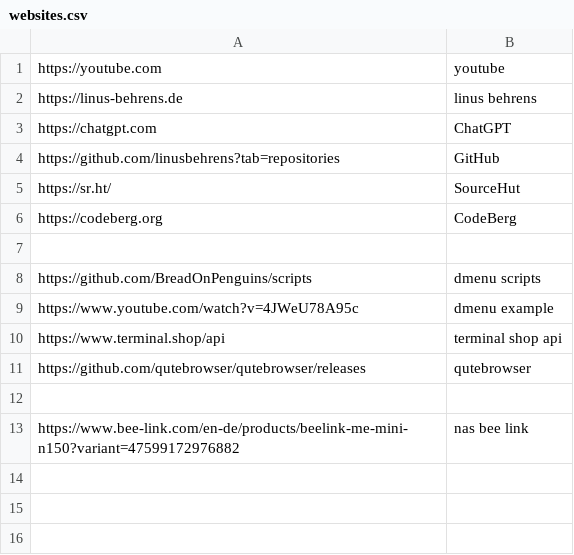
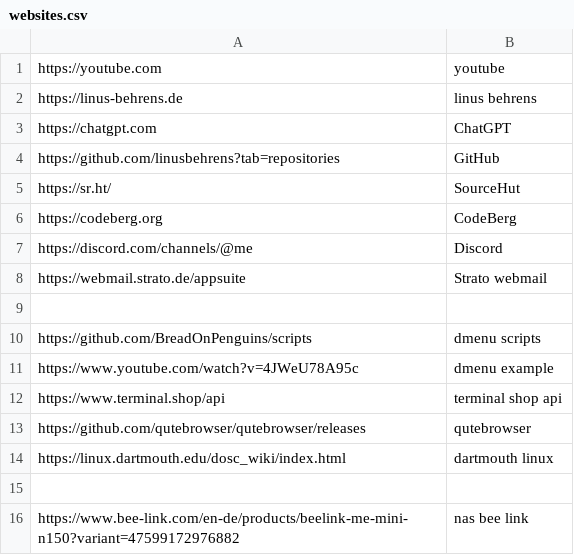
Before and after one commit to linusbehrens/scripts, a CSV file: websites.csv, drawn as a sheet; the diff names each change by its address in the sheet, - before the commit and + after, or states it on an @@ line.

```diff
--- a/websites.csv
+++ b/websites.csv
+row 7: https://discord.com/channels/@me | Discord
+row 8: https://webmail.strato.de/appsuite | Strato webmail
+row 14: https://linux.dartmouth.edu/dosc_wiki/index.html | dartmouth linux
```
Also changed, not shown: work.csv.
